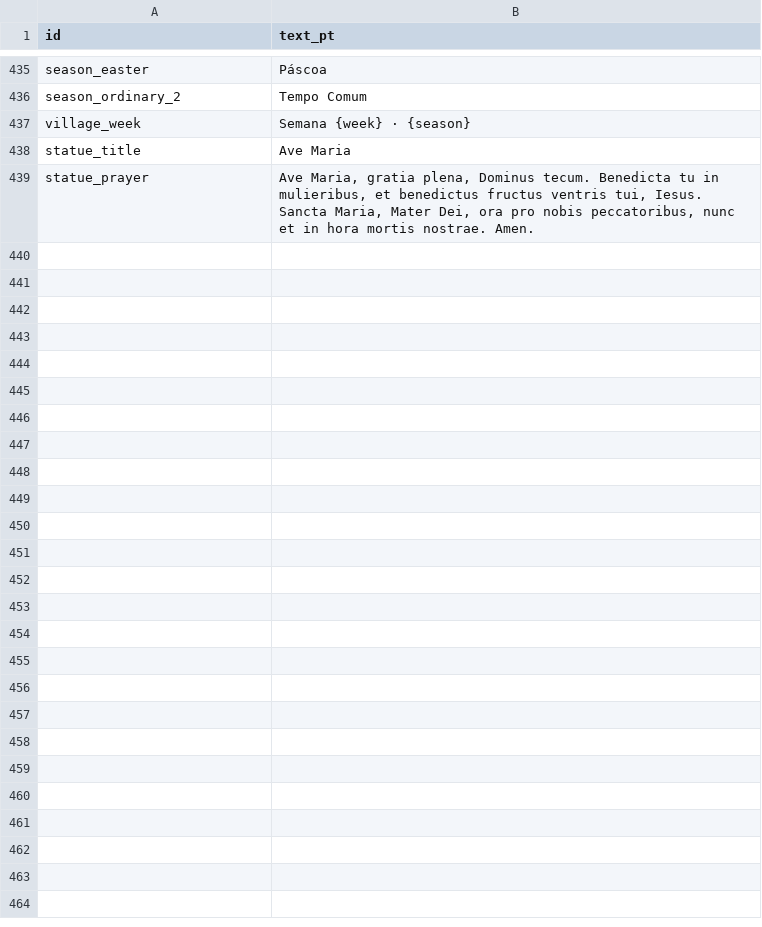
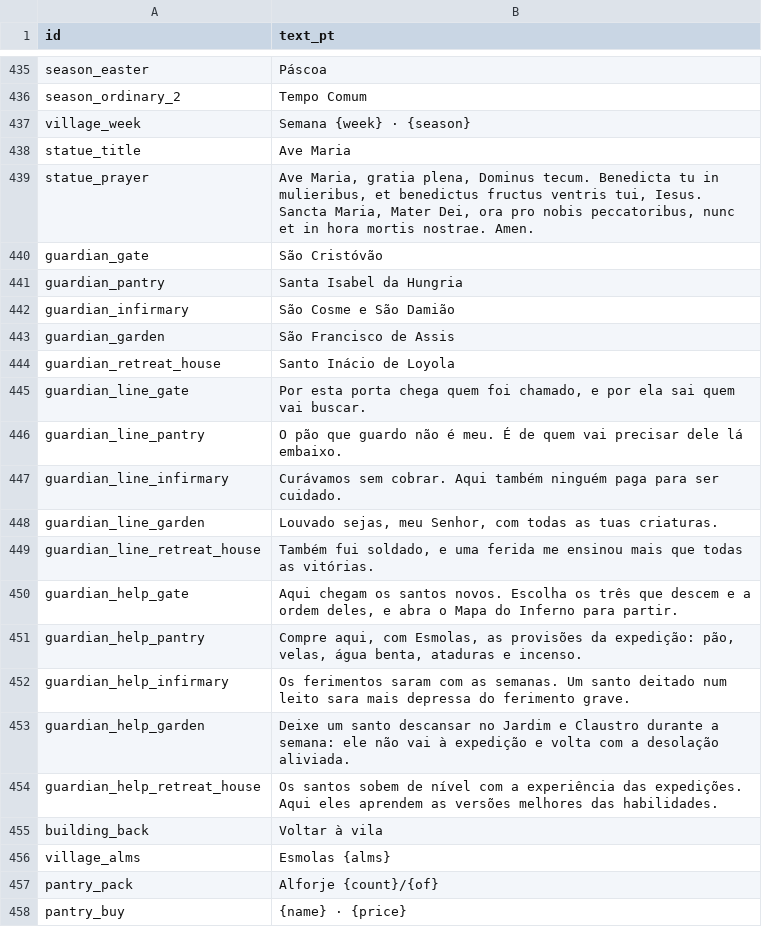
Before and after one commit to alnsouza90/Ad-Inferos---RPG, a CSV file: docs/balance/ui_text.csv, drawn as a sheet; only a part is shown, gaps mark what is left out; the diff covers the shown part only; the diff names each change by its address in the sheet, - before the commit and + after, or states it on an @@ line.

```diff
--- a/docs/balance/ui_text.csv
+++ b/docs/balance/ui_text.csv
+row 440: guardian_gate | São Cristóvão
+row 441: guardian_pantry | Santa Isabel da Hungria
+row 442: guardian_infirmary | São Cosme e São Damião
+row 443: guardian_garden | São Francisco de Assis
+row 444: guardian_retreat_house | Santo Inácio de Loyola
+row 445: guardian_line_gate | Por esta porta chega quem foi chamado, e por ela sai quem vai buscar.
+row 446: guardian_line_pantry | O pão que guardo não é meu. É de quem vai precisar dele lá embaixo.
+row 447: guardian_line_infirmary | Curávamos sem cobrar. Aqui também ninguém paga para ser cuidado.
+row 448: guardian_line_garden | Louvado sejas, meu Senhor, com todas as tuas criaturas.
+row 449: guardian_line_retreat_house | Também fui soldado, e uma ferida me ensinou mais que todas as vitórias.
+row 450: guardian_help_gate | Aqui chegam os santos novos. Escolha os três que descem e a ordem deles, e abra o Mapa do Inferno para partir.
+row 451: guardian_help_pantry | Compre aqui, com Esmolas, as provisões da expedição: pão, velas, água benta, ataduras e incenso.
+row 452: guardian_help_infirmary | Os ferimentos saram com as semanas. Um santo deitado num leito sara mais depressa do ferimento grave.
+row 453: guardian_help_garden | Deixe um santo descansar no Jardim e Claustro durante a semana: ele não vai à expedição e volta com a desolação aliviada.
+row 454: guardian_help_retreat_house | Os santos sobem de nível com a experiência das expedições. Aqui eles aprendem as versões melhores das habilidades.
+row 455: building_back | Voltar à vila
+row 456: village_alms | Esmolas {alms}
+row 457: pantry_pack | Alforje {count}/{of}
+row 458: pantry_buy | {name} · {price}
```
Also changed, not shown: 15 added rows elsewhere in this file, 22 other files.
